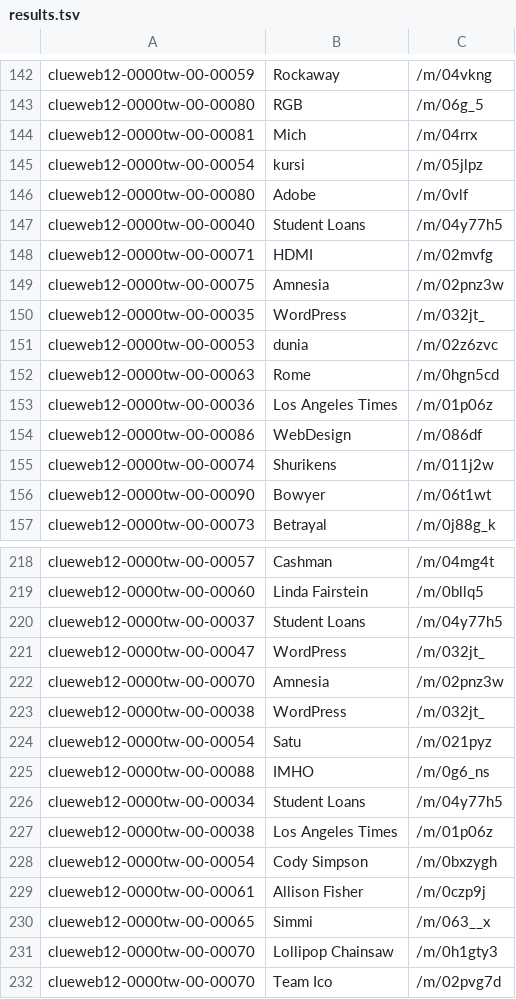
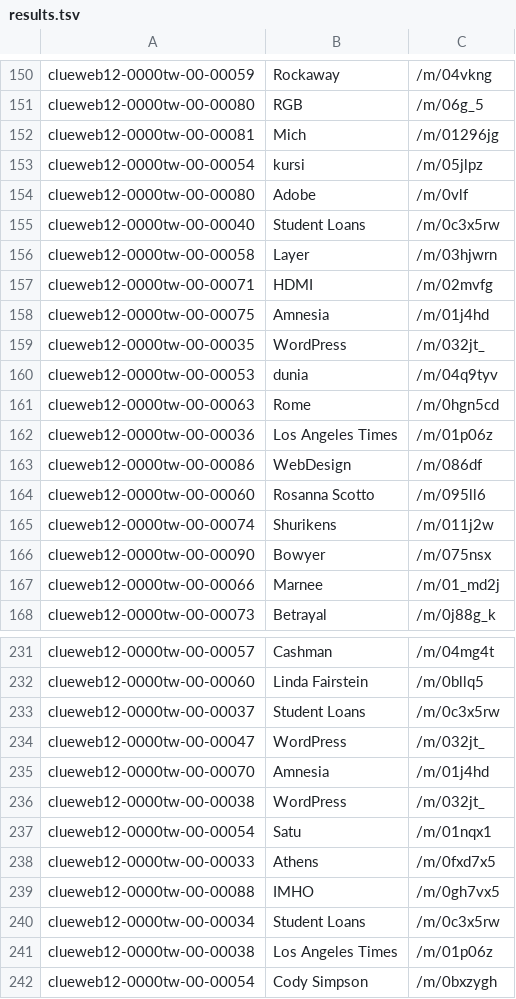
Before and after one commit to kzmain/BDE-2019-P2-Web-Data-Processing-Systems, a TSV file: src/results.tsv, drawn as a sheet; only a part is shown, gaps mark what is left out; the shorter side is filled out with more unchanged rows; the diff covers the shown part only.

```diff
--- a/src/results.tsv
+++ b/src/results.tsv
@@ -143,10 +151,11 @@ clueweb12-0000tw-00-00059	Rockaway	/m/04vkng
 clueweb12-0000tw-00-00080	RGB	/m/06g_5
-clueweb12-0000tw-00-00081	Mich	/m/04rrx
+clueweb12-0000tw-00-00081	Mich	/m/01296jg
 clueweb12-0000tw-00-00054	kursi	/m/05jlpz
 clueweb12-0000tw-00-00080	Adobe	/m/0vlf
-clueweb12-0000tw-00-00040	Student Loans	/m/04y77h5
+clueweb12-0000tw-00-00040	Student Loans	/m/0c3x5rw
+clueweb12-0000tw-00-00058	Layer	/m/03hjwrn
 clueweb12-0000tw-00-00071	HDMI	/m/02mvfg
-clueweb12-0000tw-00-00075	Amnesia	/m/02pnz3w
+clueweb12-0000tw-00-00075	Amnesia	/m/01j4hd
 clueweb12-0000tw-00-00035	WordPress	/m/032jt_
-clueweb12-0000tw-00-00053	dunia	/m/02z6zvc
+clueweb12-0000tw-00-00053	dunia	/m/04q9tyv
 clueweb12-0000tw-00-00063	Rome	/m/0hgn5cd
@@ -154,4 +163,6 @@ clueweb12-0000tw-00-00036	Los Angeles Times	/m/01p06z
 clueweb12-0000tw-00-00086	WebDesign	/m/086df
+clueweb12-0000tw-00-00060	Rosanna Scotto	/m/095ll6
 clueweb12-0000tw-00-00074	Shurikens	/m/011j2w
-clueweb12-0000tw-00-00090	Bowyer	/m/06t1wt
+clueweb12-0000tw-00-00090	Bowyer	/m/075nsx
+clueweb12-0000tw-00-00066	Marnee	/m/01_md2j
 clueweb12-0000tw-00-00073	Betrayal	/m/0j88g_k
@@ -219,9 +232,10 @@ clueweb12-0000tw-00-00057	Cashman	/m/04mg4t
 clueweb12-0000tw-00-00060	Linda Fairstein	/m/0bllq5
-clueweb12-0000tw-00-00037	Student Loans	/m/04y77h5
+clueweb12-0000tw-00-00037	Student Loans	/m/0c3x5rw
 clueweb12-0000tw-00-00047	WordPress	/m/032jt_
-clueweb12-0000tw-00-00070	Amnesia	/m/02pnz3w
+clueweb12-0000tw-00-00070	Amnesia	/m/01j4hd
 clueweb12-0000tw-00-00038	WordPress	/m/032jt_
-clueweb12-0000tw-00-00054	Satu	/m/021pyz
-clueweb12-0000tw-00-00088	IMHO	/m/0g6_ns
-clueweb12-0000tw-00-00034	Student Loans	/m/04y77h5
+clueweb12-0000tw-00-00054	Satu	/m/01nqx1
+clueweb12-0000tw-00-00033	Athens	/m/0fxd7x5
+clueweb12-0000tw-00-00088	IMHO	/m/0gh7vx5
+clueweb12-0000tw-00-00034	Student Loans	/m/0c3x5rw
 clueweb12-0000tw-00-00038	Los Angeles Times	/m/01p06z
```
Also changed, not shown: 17 added rows and 51 edited cells elsewhere in this file, 3 other files.
